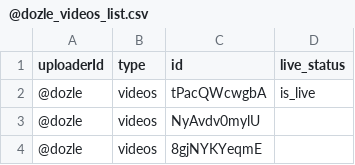
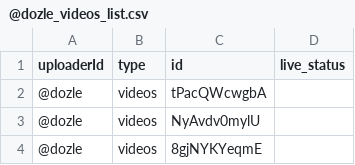
Before and after one commit to ymgcmarujo/ymgcmarujo.github.io, a CSV file: download_status/@dozle_videos_list.csv, drawn as a sheet; only a part is shown.

Commit message:
download status upload

```diff
--- a/download_status/@dozle_videos_list.csv
+++ b/download_status/@dozle_videos_list.csv
@@ -1,3 +1,3 @@
 uploaderId,type,id,live_status
-@dozle,videos,tPacQWcwgbA,is_live
+@dozle,videos,tPacQWcwgbA,
 @dozle,videos,NyAvdv0mylU,
```
